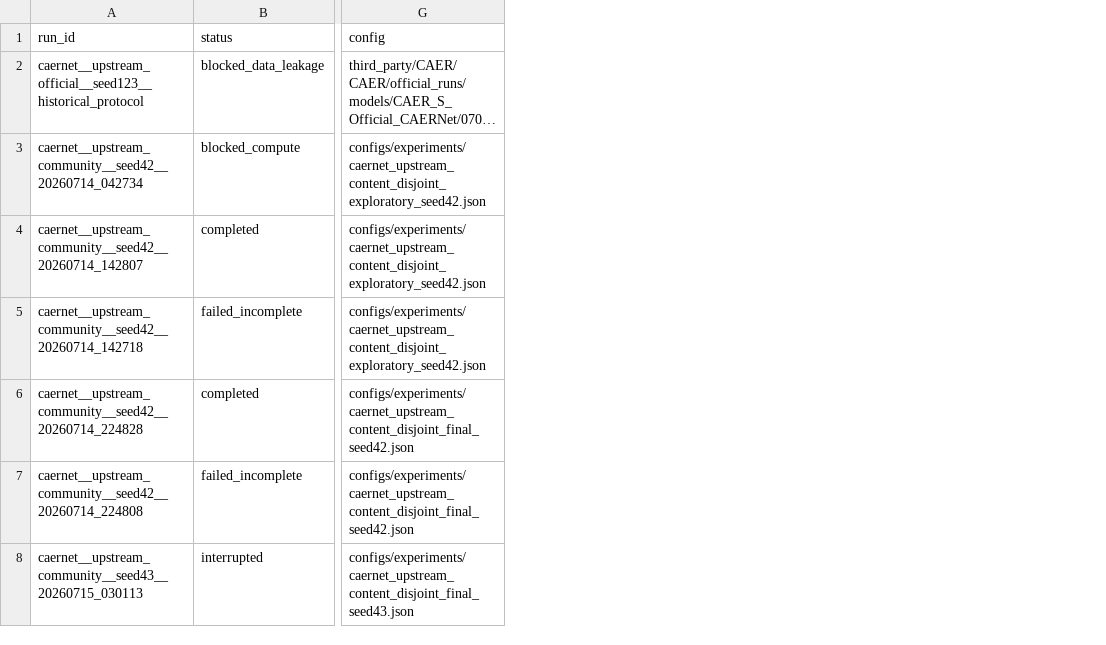
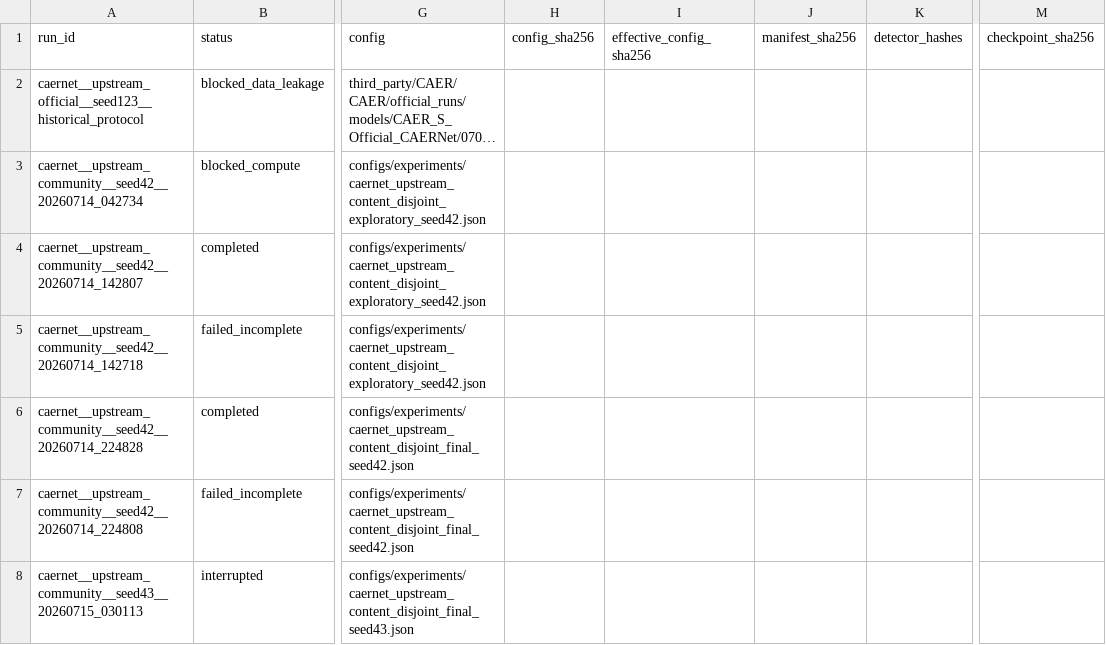
Before and after one commit to TaqiyudinMiftah/risetv2, a CSV file: experiments/registry.csv, drawn as a sheet; only a part is shown, gaps mark what is left out; long unchanged cells end in …; the diff covers the shown part only; the diff names each change by its address in the sheet, - before the commit and + after, or states it on an @@ line.

```diff
--- a/experiments/registry.csv
+++ b/experiments/registry.csv
+column H (config_sha256), empty
+column I (effective_config_sha256), empty
+column J (manifest_sha256), empty
+column K (detector_hashes), empty
+column M (checkpoint_sha256), empty
```
Also changed, not shown: 7 edited cells elsewhere in this file, 13 other files.
